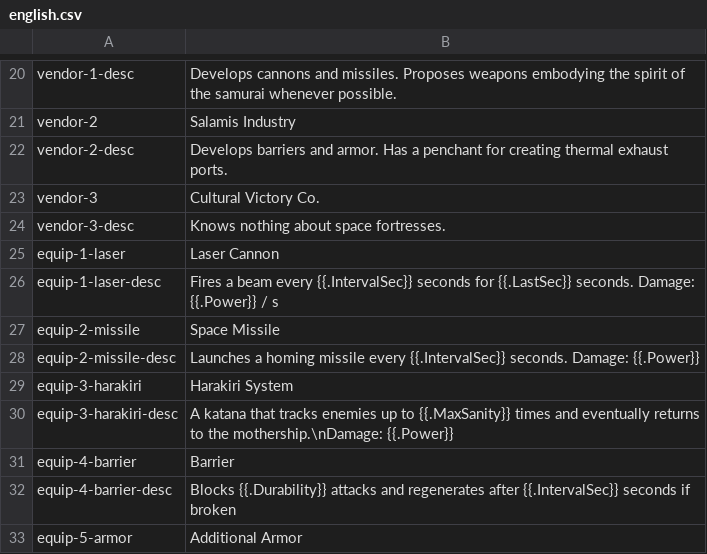
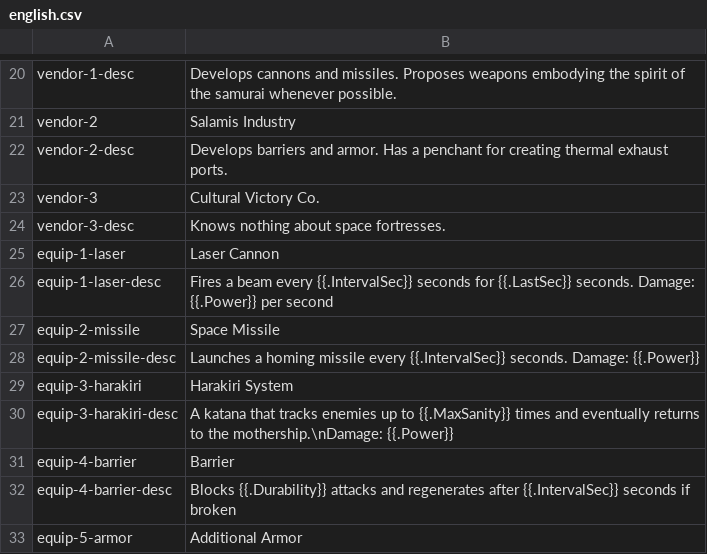
Before and after one commit to noppikinatta/ebitenginejam03, a CSV file: asset/lang/english.csv, drawn as a sheet; only a part is shown, gaps mark what is left out.

```diff
--- a/asset/lang/english.csv
+++ b/asset/lang/english.csv
@@ -25,3 +25,3 @@ vendor-3-desc, Knows nothing about space fortresses.
 equip-1-laser, Laser Cannon
-equip-1-laser-desc, Fires a beam every {{.IntervalSec}} seconds for {{.LastSec}} seconds. Damage: {{.Power}} / s
+equip-1-laser-desc, Fires a beam every {{.IntervalSec}} seconds for {{.LastSec}} seconds. Damage: {{.Power}} per second
 equip-2-missile, Space Missile
```
Also changed, not shown: asset/lang/japanese.csv, 1 other file.
